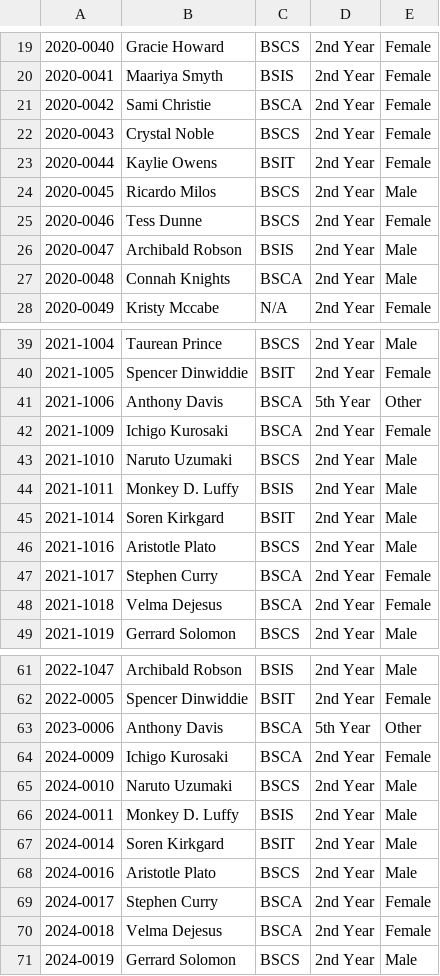
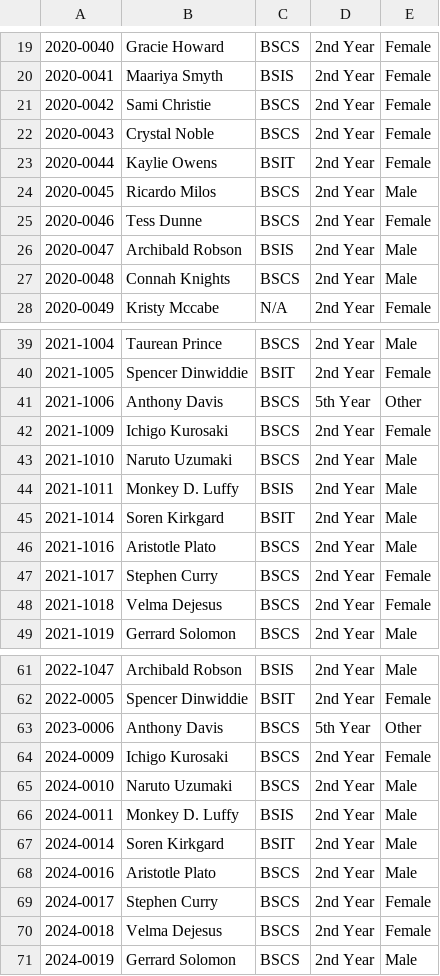
Before and after one commit to ShimoLAG/SSIS-PROJECT, a CSV file: SSIS-PROJECT-main/Students.csv, drawn as a sheet; only a part is shown, gaps mark what is left out; the diff covers the shown part only.

```diff
--- a/SSIS-PROJECT-main/Students.csv
+++ b/SSIS-PROJECT-main/Students.csv
@@ -20,3 +20,3 @@
 2020-0041,Maariya Smyth,BSIS,2nd Year,Female
-2020-0042,Sami Christie,BSCA,2nd Year,Female
+2020-0042,Sami Christie,BSCS,2nd Year,Female
 2020-0043,Crystal Noble,BSCS,2nd Year,Female
@@ -26,3 +26,3 @@
 2020-0047,Archibald Robson,BSIS,2nd Year,Male
-2020-0048,Connah Knights,BSCA,2nd Year,Male
+2020-0048,Connah Knights,BSCS,2nd Year,Male
 2020-0049,Kristy Mccabe,N/A,2nd Year,Female
@@ -40,4 +40,4 @@
 2021-1005,Spencer Dinwiddie,BSIT,2nd Year,Female
-2021-1006,Anthony Davis,BSCA,5th Year,Other
-2021-1009,Ichigo Kurosaki,BSCA,2nd Year,Female
+2021-1006,Anthony Davis,BSCS,5th Year,Other
+2021-1009,Ichigo Kurosaki,BSCS,2nd Year,Female
 2021-1010,Naruto Uzumaki,BSCS,2nd Year,Male
@@ -46,4 +46,4 @@
 2021-1016,Aristotle Plato,BSCS,2nd Year,Male
-2021-1017,Stephen Curry,BSCA,2nd Year,Female
-2021-1018,Velma Dejesus,BSCA,2nd Year,Female
+2021-1017,Stephen Curry,BSCS,2nd Year,Female
+2021-1018,Velma Dejesus,BSCS,2nd Year,Female
 2021-1019,Gerrard Solomon,BSCS,2nd Year,Male
@@ -62,4 +62,4 @@
 2022-0005,Spencer Dinwiddie,BSIT,2nd Year,Female
-2023-0006,Anthony Davis,BSCA,5th Year,Other
-2024-0009,Ichigo Kurosaki,BSCA,2nd Year,Female
+2023-0006,Anthony Davis,BSCS,5th Year,Other
+2024-0009,Ichigo Kurosaki,BSCS,2nd Year,Female
 2024-0010,Naruto Uzumaki,BSCS,2nd Year,Male
@@ -68,4 +68,4 @@
 2024-0016,Aristotle Plato,BSCS,2nd Year,Male
-2024-0017,Stephen Curry,BSCA,2nd Year,Female
-2024-0018,Velma Dejesus,BSCA,2nd Year,Female
+2024-0017,Stephen Curry,BSCS,2nd Year,Female
+2024-0018,Velma Dejesus,BSCS,2nd Year,Female
 2024-0019,Gerrard Solomon,BSCS,2nd Year,Male
```
Also changed, not shown: 1 added row, 1 removed row and 14 edited cells elsewhere in this file, 1 other file.
